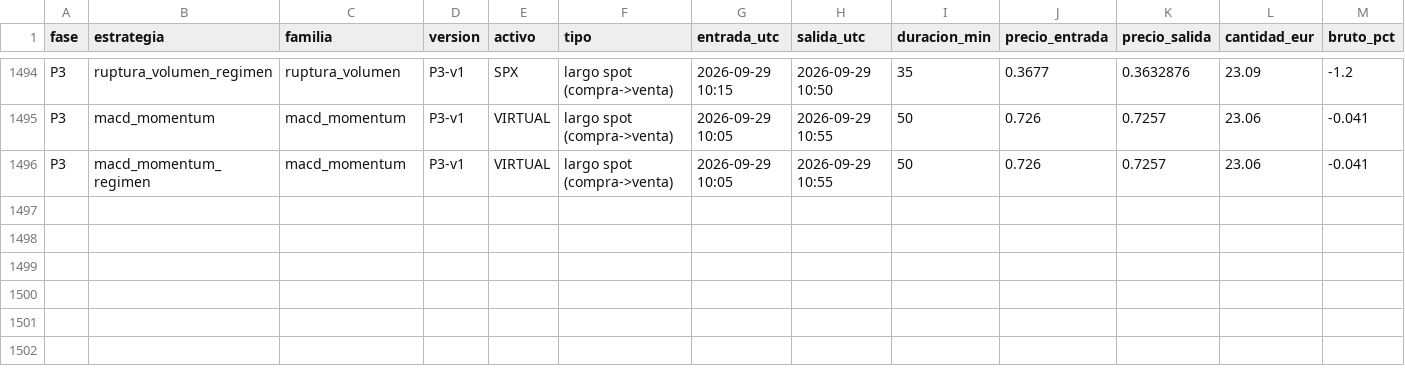
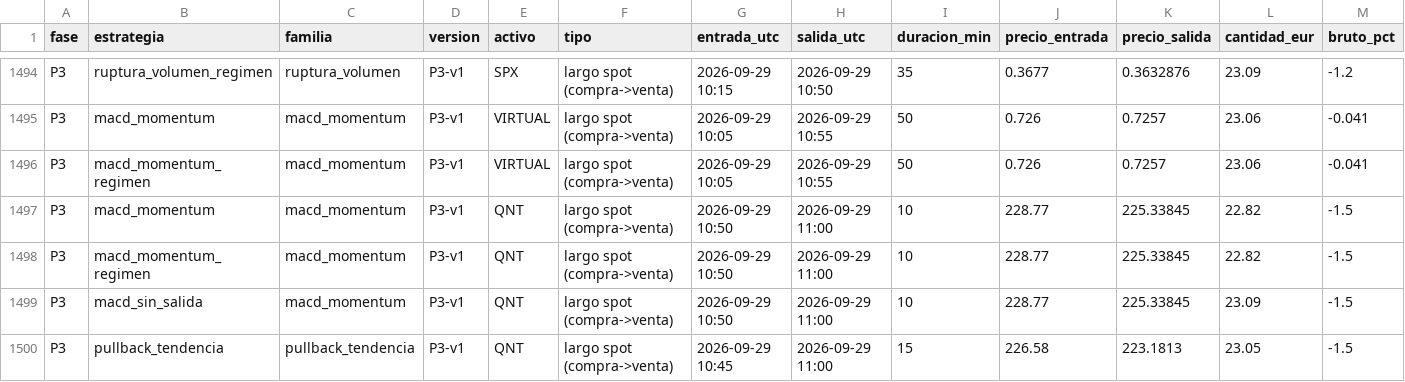
Before and after one commit to AdrianSP2023/crypto-sim, a CSV file: registro/operaciones.csv, drawn as a sheet; only a part is shown, gaps mark what is left out; rows hold the shown columns only; the diff names each change by its address in the sheet, - before the commit and + after, or states it on an @@ line.

```diff
--- a/registro/operaciones.csv
+++ b/registro/operaciones.csv
+row 1497: P3 | macd_momentum | macd_momentum | P3-v1 | QNT | largo spot (compra->venta) | 2026-09-29 10:50 | 2026-09-29 11:00 | 10 | 228.77 | 225.33845 | 22.82 | -1.5
+row 1498: P3 | macd_momentum_regimen | macd_momentum | P3-v1 | QNT | largo spot (compra->venta) | 2026-09-29 10:50 | 2026-09-29 11:00 | 10 | 228.77 | 225.33845 | 22.82 | -1.5
+row 1499: P3 | macd_sin_salida | macd_momentum | P3-v1 | QNT | largo spot (compra->venta) | 2026-09-29 10:50 | 2026-09-29 11:00 | 10 | 228.77 | 225.33845 | 23.09 | -1.5
+row 1500: P3 | pullback_tendencia | pullback_tendencia | P3-v1 | QNT | largo spot (compra->venta) | 2026-09-29 10:45 | 2026-09-29 11:00 | 15 | 226.58 | 223.1813 | 23.05 | -1.5
```
Also changed, not shown: 3 other files.
